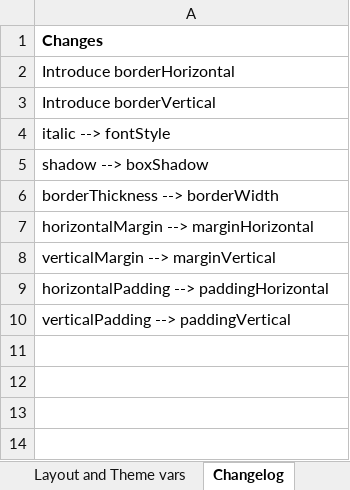
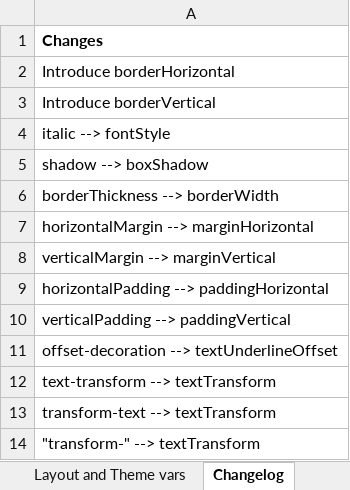
Before and after one commit to xmlui-org/xmlui, an Excel workbook: xmlui/src/components-core/theming/theme-refactor.xlsx, sheet Changelog, drawn as a sheet; values as stored, in another font and other column widths than the file's, no borders; the diff names each change by its address in the sheet, - before the commit and + after, or states it on an @@ line.

Commit message:
wip: textTransform

```diff
--- a/xmlui/src/components-core/theming/theme-refactor.xlsx (sheet Changelog)
+++ b/xmlui/src/components-core/theming/theme-refactor.xlsx (sheet Changelog)
+row 11: offset-decoration --> textUnderlineOffset
+row 12: text-transform --> textTransform
+row 13: transform-text --> textTransform
+row 14: "transform-" --> textTransform
```
Also changed, not shown: sheet Layout and Theme vars, 18 other files.
